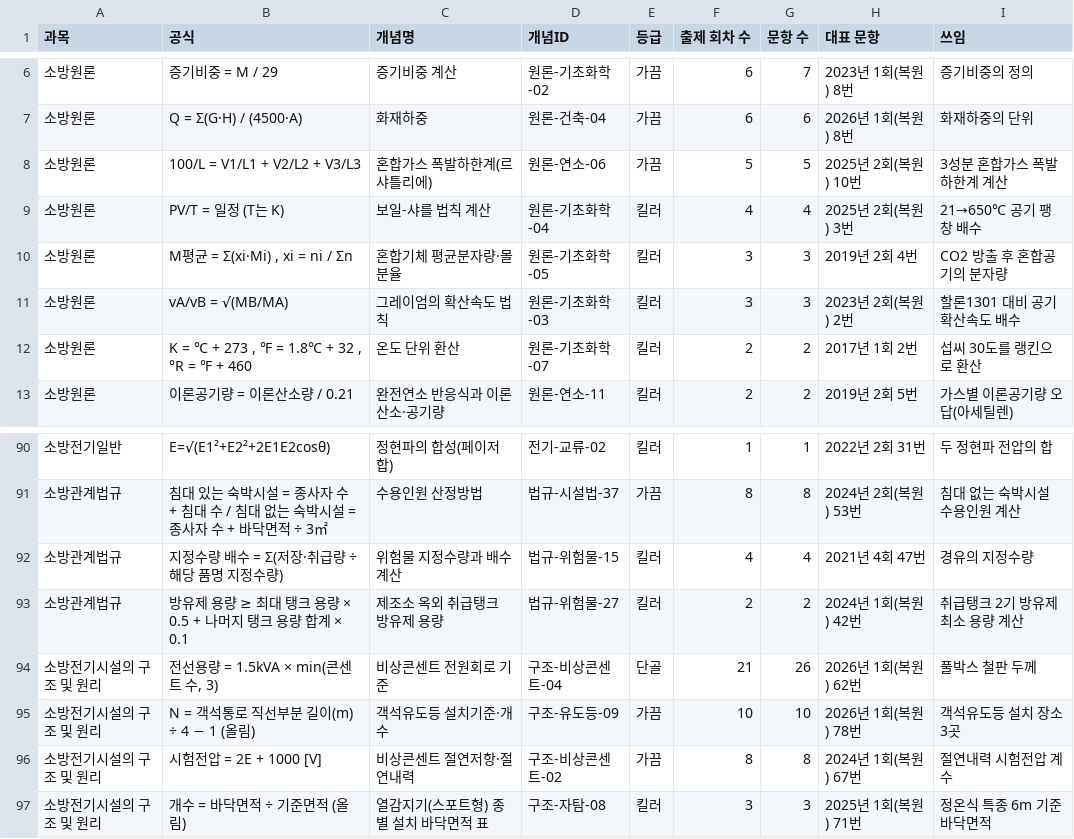
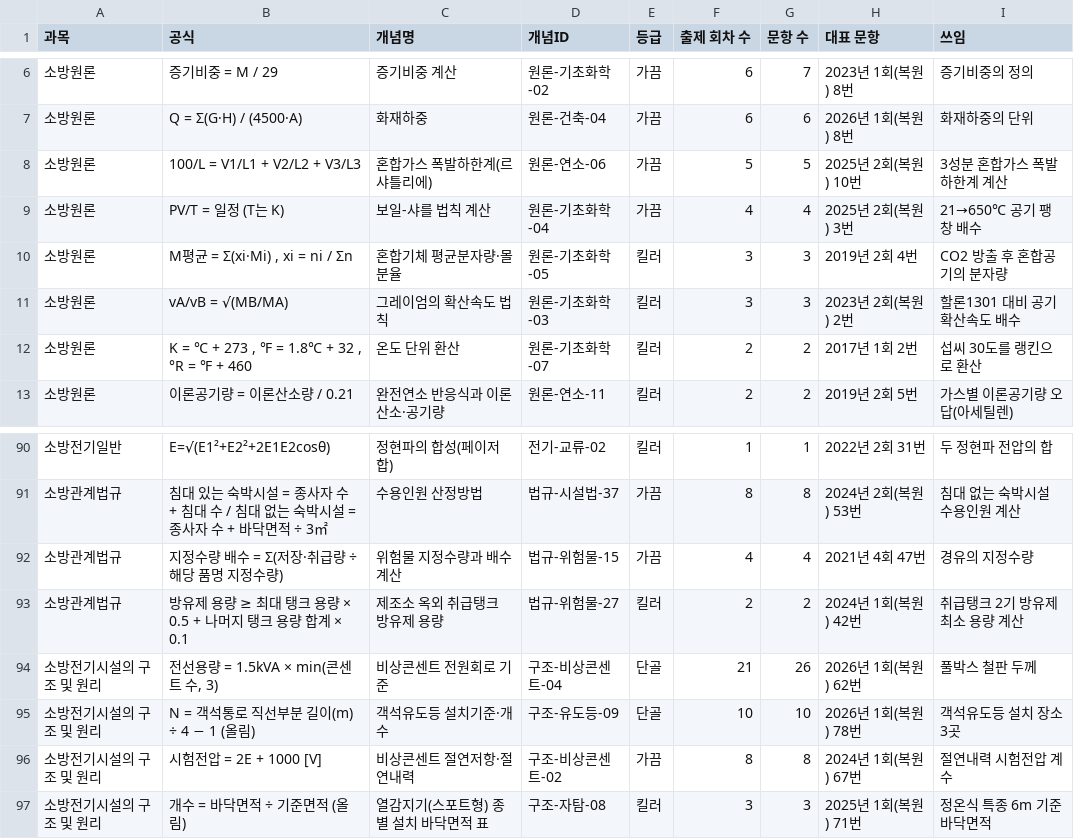
Before and after one commit to aedws/TestOperator, a CSV file: output/4_공식모음.csv, drawn as a sheet; only a part is shown, gaps mark what is left out; the diff covers the shown part only.

```diff
--- a/output/4_공식모음.csv
+++ b/output/4_공식모음.csv
@@ -8,3 +8,3 @@
 소방원론,100/L = V1/L1 + V2/L2 + V3/L3,혼합가스 폭발하한계(르샤틀리에),원론-연소-06,가끔,5,5,2025년 2회(복원) 10번,3성분 혼합가스 폭발하한계 계산
-소방원론,PV/T = 일정 (T는 K),보일-샤를 법칙 계산,원론-기초화학-04,킬러,4,4,2025년 2회(복원) 3번,21→650℃ 공기 팽창 배수
+소방원론,PV/T = 일정 (T는 K),보일-샤를 법칙 계산,원론-기초화학-04,가끔,4,4,2025년 2회(복원) 3번,21→650℃ 공기 팽창 배수
 소방원론,"M평균 = Σ(xi·Mi) , xi = ni / Σn",혼합기체 평균분자량·몰분율,원론-기초화학-05,킬러,3,3,2019년 2회 4번,CO2 방출 후 혼합공기의 분자량
@@ -91,6 +91,6 @@
 소방관계법규,침대 있는 숙박시설 = 종사자 수 + 침대 수 / 침대 없는 숙박시설 = 종사자 수 + 바닥면적 ÷ 3㎡,수용인원 산정방법,법규-시설법-37,가끔,8,8,2024년 2회(복원) 53번,침대 없는 숙박시설 수용인원 계산
-소방관계법규,지정수량 배수 = Σ(저장·취급량 ÷ 해당 품명 지정수량),위험물 지정수량과 배수 계산,법규-위험물-15,킬러,4,4,2021년 4회 47번,경유의 지정수량
+소방관계법규,지정수량 배수 = Σ(저장·취급량 ÷ 해당 품명 지정수량),위험물 지정수량과 배수 계산,법규-위험물-15,가끔,4,4,2021년 4회 47번,경유의 지정수량
 소방관계법규,방유제 용량 ≥ 최대 탱크 용량 × 0.5 + 나머지 탱크 용량 합계 × 0.1,제조소 옥외 취급탱크 방유제 용량,법규-위험물-27,킬러,2,2,2024년 1회(복원) 42번,취급탱크 2기 방유제 최소 용량 계산
 소방전기시설의 구조 및 원리,"전선용량 = 1.5kVA × min(콘센트 수, 3)",비상콘센트 전원회로 기준,구조-비상콘센트-04,단골,21,26,2026년 1회(복원) 62번,풀박스 철판 두께
-소방전기시설의 구조 및 원리,N = 객석통로 직선부분 길이(m) ÷ 4 − 1 (올림),객석유도등 설치기준·개수,구조-유도등-09,가끔,10,10,2026년 1회(복원) 78번,객석유도등 설치 장소 3곳
+소방전기시설의 구조 및 원리,N = 객석통로 직선부분 길이(m) ÷ 4 − 1 (올림),객석유도등 설치기준·개수,구조-유도등-09,단골,10,10,2026년 1회(복원) 78번,객석유도등 설치 장소 3곳
 소방전기시설의 구조 및 원리,시험전압 = 2E + 1000 [V],비상콘센트 절연저항·절연내력,구조-비상콘센트-02,가끔,8,8,2024년 1회(복원) 67번,절연내력 시험전압 계수
```
Also changed, not shown: 19 edited cells elsewhere in this file, output/2_개념빈도표.csv, 6 other files.
